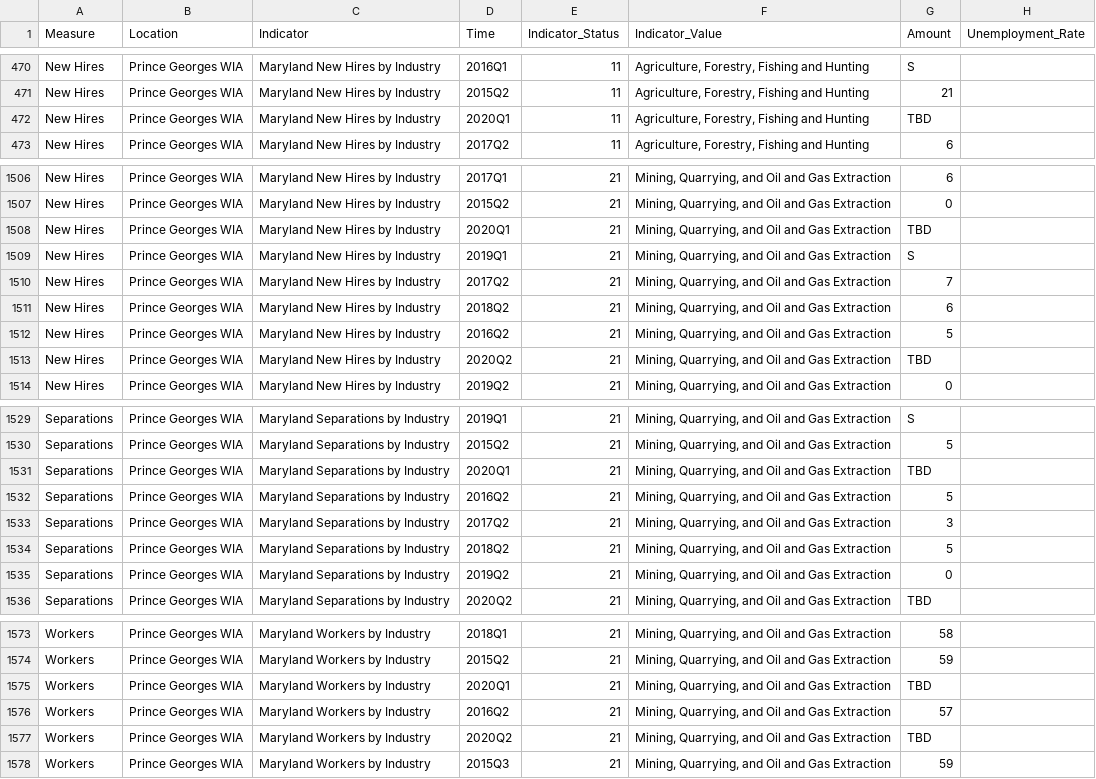
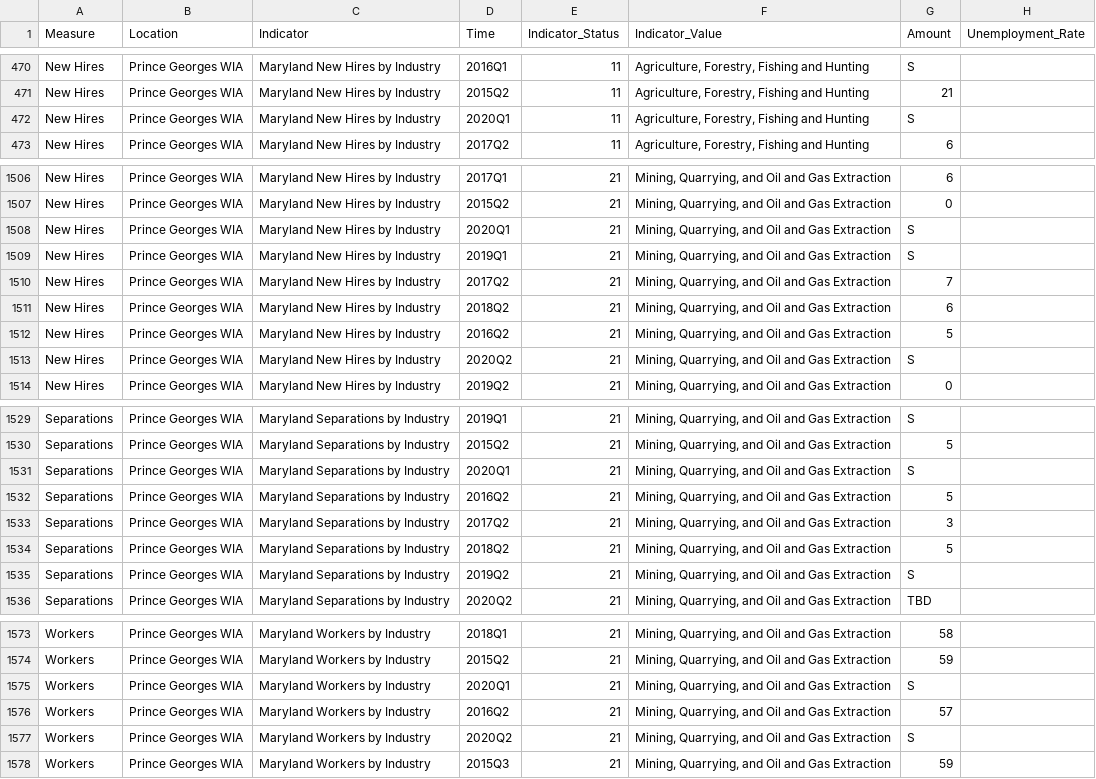
Before and after one commit to Sabelo954/Dashboard-update, a CSV file: DLLR-Dashboard-Refractored-master/docs/data/wda/PrinceGeorgesLWDA.csv, drawn as a sheet; only a part is shown, gaps mark what is left out; the diff covers the shown part only.

```diff
--- a/DLLR-Dashboard-Refractored-master/docs/data/wda/PrinceGeorgesLWDA.csv
+++ b/DLLR-Dashboard-Refractored-master/docs/data/wda/PrinceGeorgesLWDA.csv
@@ -471,3 +471,3 @@ New Hires,Prince Georges WIA,Maryland New Hires by Industry,2016Q1,11,"Agricultu
 New Hires,Prince Georges WIA,Maryland New Hires by Industry,2015Q2,11,"Agriculture, Forestry, Fishing and Hunting",21
-New Hires,Prince Georges WIA,Maryland New Hires by Industry,2020Q1,11,"Agriculture, Forestry, Fishing and Hunting",TBD
+New Hires,Prince Georges WIA,Maryland New Hires by Industry,2020Q1,11,"Agriculture, Forestry, Fishing and Hunting",S
 New Hires,Prince Georges WIA,Maryland New Hires by Industry,2017Q2,11,"Agriculture, Forestry, Fishing and Hunting",6
@@ -1507,3 +1507,3 @@ New Hires,Prince Georges WIA,Maryland New Hires by Industry,2017Q1,21,"Mining, Q
 New Hires,Prince Georges WIA,Maryland New Hires by Industry,2015Q2,21,"Mining, Quarrying, and Oil and Gas Extraction",0
-New Hires,Prince Georges WIA,Maryland New Hires by Industry,2020Q1,21,"Mining, Quarrying, and Oil and Gas Extraction",TBD
+New Hires,Prince Georges WIA,Maryland New Hires by Industry,2020Q1,21,"Mining, Quarrying, and Oil and Gas Extraction",S
 New Hires,Prince Georges WIA,Maryland New Hires by Industry,2019Q1,21,"Mining, Quarrying, and Oil and Gas Extraction",S
@@ -1512,3 +1512,3 @@ New Hires,Prince Georges WIA,Maryland New Hires by Industry,2018Q2,21,"Mining, Q
 New Hires,Prince Georges WIA,Maryland New Hires by Industry,2016Q2,21,"Mining, Quarrying, and Oil and Gas Extraction",5
-New Hires,Prince Georges WIA,Maryland New Hires by Industry,2020Q2,21,"Mining, Quarrying, and Oil and Gas Extraction",TBD
+New Hires,Prince Georges WIA,Maryland New Hires by Industry,2020Q2,21,"Mining, Quarrying, and Oil and Gas Extraction",S
 New Hires,Prince Georges WIA,Maryland New Hires by Industry,2019Q2,21,"Mining, Quarrying, and Oil and Gas Extraction",0
@@ -1530,3 +1530,3 @@ Separations,Prince Georges WIA,Maryland Separations by Industry,2019Q1,21,"Minin
 Separations,Prince Georges WIA,Maryland Separations by Industry,2015Q2,21,"Mining, Quarrying, and Oil and Gas Extraction",5
-Separations,Prince Georges WIA,Maryland Separations by Industry,2020Q1,21,"Mining, Quarrying, and Oil and Gas Extraction",TBD
+Separations,Prince Georges WIA,Maryland Separations by Industry,2020Q1,21,"Mining, Quarrying, and Oil and Gas Extraction",S
 Separations,Prince Georges WIA,Maryland Separations by Industry,2016Q2,21,"Mining, Quarrying, and Oil and Gas Extraction",5
@@ -1534,3 +1534,3 @@ Separations,Prince Georges WIA,Maryland Separations by Industry,2017Q2,21,"Minin
 Separations,Prince Georges WIA,Maryland Separations by Industry,2018Q2,21,"Mining, Quarrying, and Oil and Gas Extraction",5
-Separations,Prince Georges WIA,Maryland Separations by Industry,2019Q2,21,"Mining, Quarrying, and Oil and Gas Extraction",0
+Separations,Prince Georges WIA,Maryland Separations by Industry,2019Q2,21,"Mining, Quarrying, and Oil and Gas Extraction",S
 Separations,Prince Georges WIA,Maryland Separations by Industry,2020Q2,21,"Mining, Quarrying, and Oil and Gas Extraction",TBD
@@ -1574,5 +1574,5 @@ Workers,Prince Georges WIA,Maryland Workers by Industry,2018Q1,21,"Mining, Quarr
 Workers,Prince Georges WIA,Maryland Workers by Industry,2015Q2,21,"Mining, Quarrying, and Oil and Gas Extraction",59
-Workers,Prince Georges WIA,Maryland Workers by Industry,2020Q1,21,"Mining, Quarrying, and Oil and Gas Extraction",TBD
+Workers,Prince Georges WIA,Maryland Workers by Industry,2020Q1,21,"Mining, Quarrying, and Oil and Gas Extraction",S
 Workers,Prince Georges WIA,Maryland Workers by Industry,2016Q2,21,"Mining, Quarrying, and Oil and Gas Extraction",57
-Workers,Prince Georges WIA,Maryland Workers by Industry,2020Q2,21,"Mining, Quarrying, and Oil and Gas Extraction",TBD
+Workers,Prince Georges WIA,Maryland Workers by Industry,2020Q2,21,"Mining, Quarrying, and Oil and Gas Extraction",S
 Workers,Prince Georges WIA,Maryland Workers by Industry,2015Q3,21,"Mining, Quarrying, and Oil and Gas Extraction",59
```
Also changed, not shown: 2 edited cells elsewhere in this file, DLLR-Dashboard-Refractored-master/docs/data/wda/LowerShoreLWDA.csv, DLLR-Dashboard-Refractored-master/docs/data/wda/SusquehannaLWDA.csv, 9 other files.
